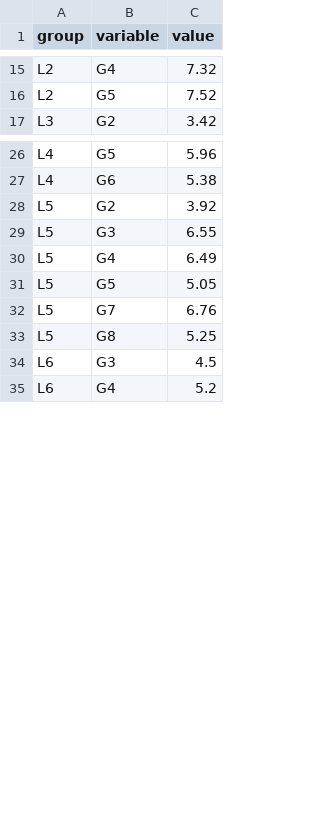
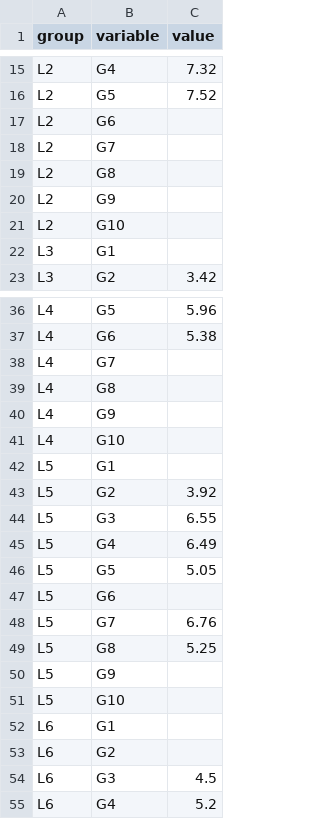
Before and after one commit to behnoudshafizadeh/Perspolis, a CSV file: Expend.csv, drawn as a sheet; only a part is shown, gaps mark what is left out; the diff covers the shown part only.

```diff
--- a/Expend.csv
+++ b/Expend.csv
@@ -16,2 +16,8 @@ L2,G4,7.32
 L2,G5,7.52
+L2,G6,
+L2,G7,
+L2,G8,
+L2,G9,
+L2,G10,
+L3,G1,
 L3,G2,3.42
@@ -27,2 +37,7 @@ L4,G5,5.96
 L4,G6,5.38
+L4,G7,
+L4,G8,
+L4,G9,
+L4,G10,
+L5,G1,
 L5,G2,3.92
@@ -31,4 +46,9 @@ L5,G4,6.49
 L5,G5,5.05
+L5,G6,
 L5,G7,6.76
 L5,G8,5.25
+L5,G9,
+L5,G10,
+L6,G1,
+L6,G2,
 L6,G3,4.5
```
Also changed, not shown: 21 added rows and 8 edited cells elsewhere in this file.
